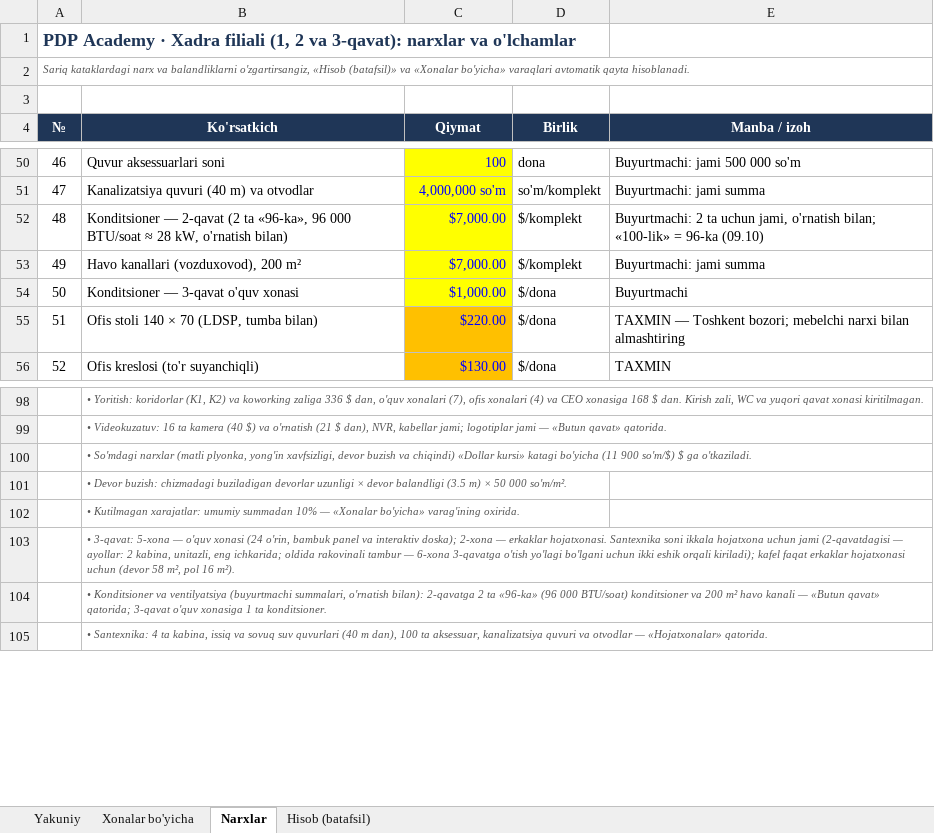
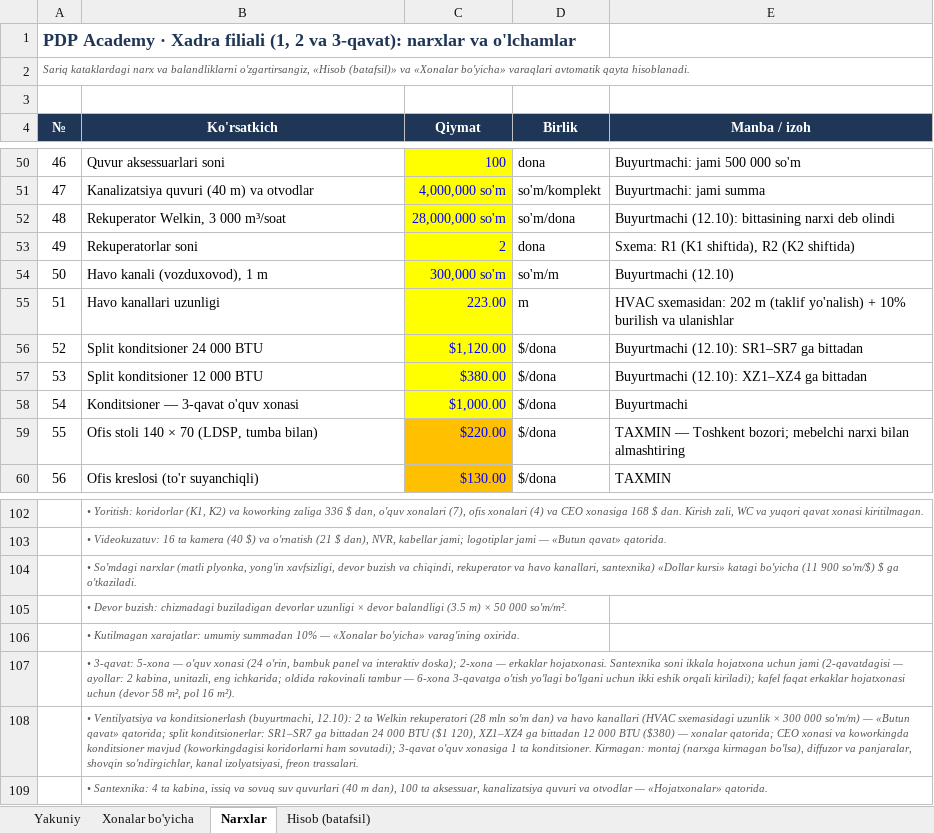
Before and after one commit to Behzod1998/pdp, an Excel workbook: xadra-filiali/hisob/Xadra_xarajatlar_v1.2.xlsx, sheet Narxlar, drawn as a sheet; only a part is shown, gaps mark what is left out; values as stored, in another font and other column widths than the file's, no borders; removed rows and columns are numbered as before the commit, all else as after; the diff names each change by its address in the sheet, - before the commit and + after, or states it on an @@ line.

```diff
--- a/xadra-filiali/hisob/Xadra_xarajatlar_v1.2.xlsx (sheet Narxlar)
+++ b/xadra-filiali/hisob/Xadra_xarajatlar_v1.2.xlsx (sheet Narxlar)
-row 52: 48 | Konditsioner — 2-qavat (2 ta «96-ka», 96 000 BTU/soat ≈ 28 kW, o'rnatish bilan) | $7,000.00 | $/komplekt | Buyurtmachi: 2 ta uchun jami, o'rnatish bilan; «100-lik» = 96-ka (09.10)
-row 53: 49 | Havo kanallari (vozduxovod), 200 m² | $7,000.00 | $/komplekt | Buyurtmachi: jami summa
+row 52: 48 | Rekuperator Welkin, 3 000 m³/soat | 28,000,000 so'm | so'm/dona | Buyurtmachi (12.10): bittasining narxi deb olindi
+row 53: 49 | Rekuperatorlar soni | 2 | dona | Sxema: R1 (K1 shiftida), R2 (K2 shiftida)
+row 54: 50 | Havo kanali (vozduxovod), 1 m | 300,000 so'm | so'm/m | Buyurtmachi (12.10)
+row 55: 51 | Havo kanallari uzunligi | 223.00 | m | HVAC sxemasidan: 202 m (taklif yo'nalish) + 10% burilish va ulanishlar
+row 56: 52 | Split konditsioner 24 000 BTU | $1,120.00 | $/dona | Buyurtmachi (12.10): SR1–SR7 ga bittadan
+row 57: 53 | Split konditsioner 12 000 BTU | $380.00 | $/dona | Buyurtmachi (12.10): XZ1–XZ4 ga bittadan
@@ column A (№) renumbered between rows 58 and 91 @@
-B104 (Ko'rsatkich): …buzish va chiqindi) «Dollar kursi»…
+B104 (Ko'rsatkich): …buzish va chiqindi, rekuperator va havo kanallari, santexnika) «Dollar kursi»…
-B108 (Ko'rsatkich): • Konditsioner va ventilyatsiya (buyurtmachi summalari, o'rnatish bilan): 2-qavatga 2 ta «96-ka» (96 000 BTU/soat) konditsioner va 200 m² havo kanali — «Butun qavat» qatorida; 3-qavat o'quv xonasiga 1 ta konditsioner.
+B108 (Ko'rsatkich): • Ventilyatsiya va konditsionerlash (buyurtmachi, 12.10): 2 ta Welkin rekuperatori (28 mln so'm dan) va havo kanallari (HVAC sxemasidagi uzunlik × 300 000 so'm/m) — «Butun qavat» qatorida; split konditsionerlar: SR1–SR7 ga bittadan 24 000 BTU ($1 120), XZ1–XZ4 ga bittadan 12 000 BTU ($380) — xonalar qatorida; CEO xonasi va koworkingda konditsioner mavjud (koworkingdagisi koridorlarni ham sovutadi); 3-qavat o'quv xonasiga 1 ta konditsioner. Kirmagan: montaj (narxga kirmagan bo'lsa), diffuzor va panjaralar, shovqin so'ndirgichlar, kanal izolyatsiyasi, freon trassalari.
```
Also changed, not shown: sheet Hisob (batafsil), sheet Yakuniy, sheet Xonalar bo'yicha, formulas that keep their value, 21 other files.
